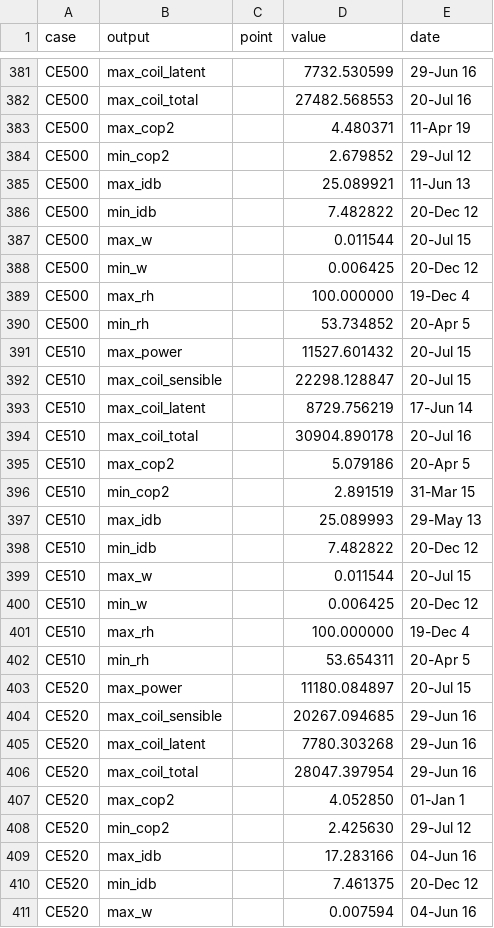
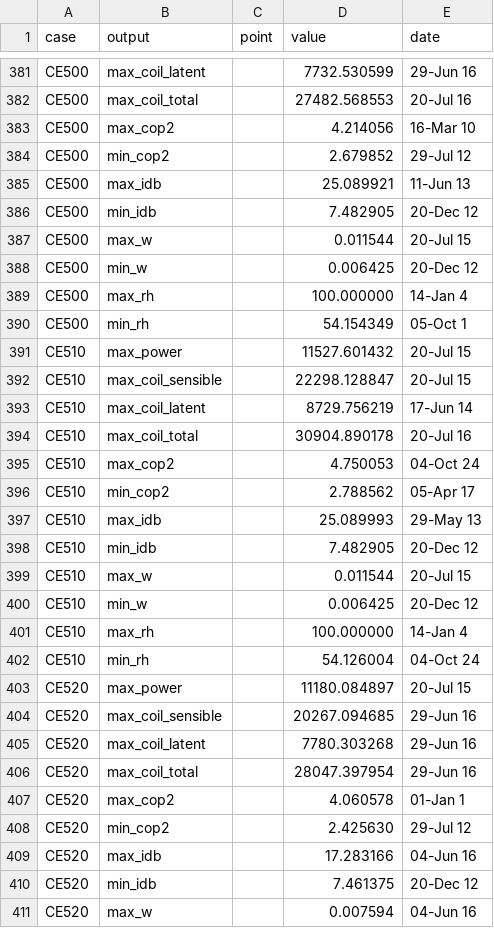
Before and after one commit to jfCoronel/OpenSimula, a CSV file: ASHRAE_140/validation/results/COOLING_TEST_B.csv, drawn as a sheet; only a part is shown, gaps mark what is left out; the diff covers the shown part only.

```diff
--- a/ASHRAE_140/validation/results/COOLING_TEST_B.csv
+++ b/ASHRAE_140/validation/results/COOLING_TEST_B.csv
@@ -382,10 +382,10 @@ CE500,max_coil_latent,,7732.530599,29-Jun 16
 CE500,max_coil_total,,27482.568553,20-Jul 16
-CE500,max_cop2,,4.480371,11-Apr 19
+CE500,max_cop2,,4.214056,16-Mar 10
 CE500,min_cop2,,2.679852,29-Jul 12
 CE500,max_idb,,25.089921,11-Jun 13
-CE500,min_idb,,7.482822,20-Dec 12
+CE500,min_idb,,7.482905,20-Dec 12
 CE500,max_w,,0.011544,20-Jul 15
 CE500,min_w,,0.006425,20-Dec 12
-CE500,max_rh,,100.000000,19-Dec 4
-CE500,min_rh,,53.734852,20-Apr 5
+CE500,max_rh,,100.000000,14-Jan 4
+CE500,min_rh,,54.154349,05-Oct 1
 CE510,max_power,,11527.601432,20-Jul 15
@@ -394,10 +394,10 @@ CE510,max_coil_latent,,8729.756219,17-Jun 14
 CE510,max_coil_total,,30904.890178,20-Jul 16
-CE510,max_cop2,,5.079186,20-Apr 5
-CE510,min_cop2,,2.891519,31-Mar 15
+CE510,max_cop2,,4.750053,04-Oct 24
+CE510,min_cop2,,2.788562,05-Apr 17
 CE510,max_idb,,25.089993,29-May 13
-CE510,min_idb,,7.482822,20-Dec 12
+CE510,min_idb,,7.482905,20-Dec 12
 CE510,max_w,,0.011544,20-Jul 15
 CE510,min_w,,0.006425,20-Dec 12
-CE510,max_rh,,100.000000,19-Dec 4
-CE510,min_rh,,53.654311,20-Apr 5
+CE510,max_rh,,100.000000,14-Jan 4
+CE510,min_rh,,54.126004,04-Oct 24
 CE520,max_power,,11180.084897,20-Jul 15
@@ -406,3 +406,3 @@ CE520,max_coil_latent,,7780.303268,29-Jun 16
 CE520,max_coil_total,,28047.397954,29-Jun 16
-CE520,max_cop2,,4.052850,01-Jan 1
+CE520,max_cop2,,4.060578,01-Jan 1
 CE520,min_cop2,,2.425630,29-Jul 12
```
Also changed, not shown: 134 edited cells elsewhere in this file, 16 other files.
